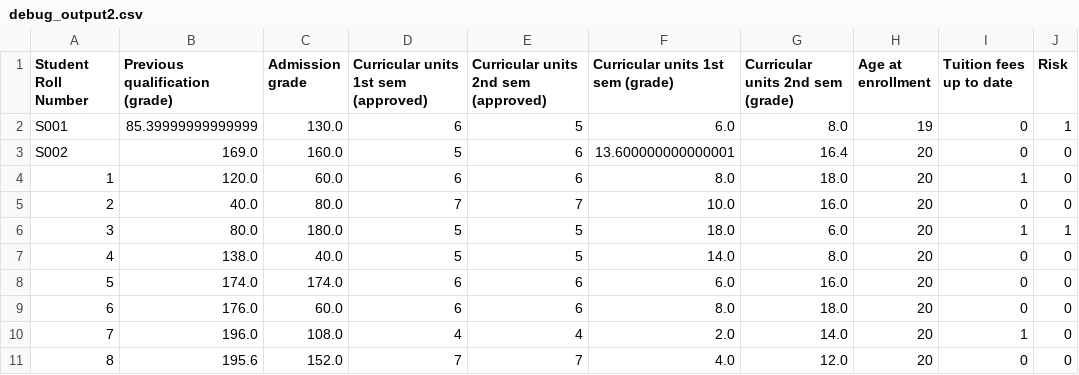
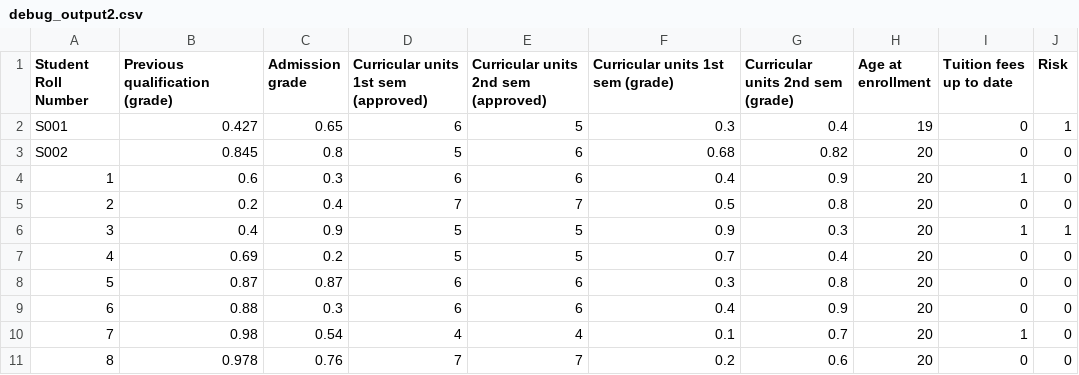
Before and after one commit to 12Danish/EduPredictBackend, a CSV file: debug_output2.csv, drawn as a sheet; only a part is shown; the diff names each change by its address in the sheet, - before the commit and + after, or states it on an @@ line.

```diff
--- a/debug_output2.csv
+++ b/debug_output2.csv
-B2 (Previous qualification (grade)): 85.39999999999999
+B2 (Previous qualification (grade)): 0.427
-C2 (Admission grade): 130.0
+C2 (Admission grade): 0.65
-F2 (Curricular units 1st sem (grade)): 6.0
+F2 (Curricular units 1st sem (grade)): 0.3
-G2 (Curricular units 2nd sem (grade)): 8.0
+G2 (Curricular units 2nd sem (grade)): 0.4
-B3 (Previous qualification (grade)): 169.0
+B3 (Previous qualification (grade)): 0.845
-C3 (Admission grade): 160.0
+C3 (Admission grade): 0.8
-F3 (Curricular units 1st sem (grade)): 13.600000000000001
+F3 (Curricular units 1st sem (grade)): 0.68
-G3 (Curricular units 2nd sem (grade)): 16.4
+G3 (Curricular units 2nd sem (grade)): 0.82
-B4 (Previous qualification (grade)): 120.0
+B4 (Previous qualification (grade)): 0.6
-C4 (Admission grade): 60.0
+C4 (Admission grade): 0.3
-F4 (Curricular units 1st sem (grade)): 8.0
+F4 (Curricular units 1st sem (grade)): 0.4
-G4 (Curricular units 2nd sem (grade)): 18.0
+G4 (Curricular units 2nd sem (grade)): 0.9
-B5 (Previous qualification (grade)): 40.0
+B5 (Previous qualification (grade)): 0.2
-C5 (Admission grade): 80.0
+C5 (Admission grade): 0.4
-F5 (Curricular units 1st sem (grade)): 10.0
+F5 (Curricular units 1st sem (grade)): 0.5
-G5 (Curricular units 2nd sem (grade)): 16.0
+G5 (Curricular units 2nd sem (grade)): 0.8
-B6 (Previous qualification (grade)): 80.0
+B6 (Previous qualification (grade)): 0.4
-C6 (Admission grade): 180.0
+C6 (Admission grade): 0.9
-F6 (Curricular units 1st sem (grade)): 18.0
+F6 (Curricular units 1st sem (grade)): 0.9
-G6 (Curricular units 2nd sem (grade)): 6.0
+G6 (Curricular units 2nd sem (grade)): 0.3
-B7 (Previous qualification (grade)): 138.0
+B7 (Previous qualification (grade)): 0.69
-C7 (Admission grade): 40.0
+C7 (Admission grade): 0.2
-F7 (Curricular units 1st sem (grade)): 14.0
+F7 (Curricular units 1st sem (grade)): 0.7
-G7 (Curricular units 2nd sem (grade)): 8.0
+G7 (Curricular units 2nd sem (grade)): 0.4
-B8 (Previous qualification (grade)): 174.0
+B8 (Previous qualification (grade)): 0.87
-C8 (Admission grade): 174.0
+C8 (Admission grade): 0.87
-F8 (Curricular units 1st sem (grade)): 6.0
+F8 (Curricular units 1st sem (grade)): 0.3
-G8 (Curricular units 2nd sem (grade)): 16.0
+G8 (Curricular units 2nd sem (grade)): 0.8
-B9 (Previous qualification (grade)): 176.0
+B9 (Previous qualification (grade)): 0.88
-C9 (Admission grade): 60.0
+C9 (Admission grade): 0.3
-F9 (Curricular units 1st sem (grade)): 8.0
+F9 (Curricular units 1st sem (grade)): 0.4
-G9 (Curricular units 2nd sem (grade)): 18.0
+G9 (Curricular units 2nd sem (grade)): 0.9
-B10 (Previous qualification (grade)): 196.0
+B10 (Previous qualification (grade)): 0.98
-C10 (Admission grade): 108.0
+C10 (Admission grade): 0.54
-F10 (Curricular units 1st sem (grade)): 2.0
+F10 (Curricular units 1st sem (grade)): 0.1
-G10 (Curricular units 2nd sem (grade)): 14.0
+G10 (Curricular units 2nd sem (grade)): 0.7
-B11 (Previous qualification (grade)): 195.6
+B11 (Previous qualification (grade)): 0.978
-C11 (Admission grade): 152.0
+C11 (Admission grade): 0.76
-F11 (Curricular units 1st sem (grade)): 4.0
+F11 (Curricular units 1st sem (grade)): 0.2
-G11 (Curricular units 2nd sem (grade)): 12.0
+G11 (Curricular units 2nd sem (grade)): 0.6
```
Also changed, not shown: 6 other files.
